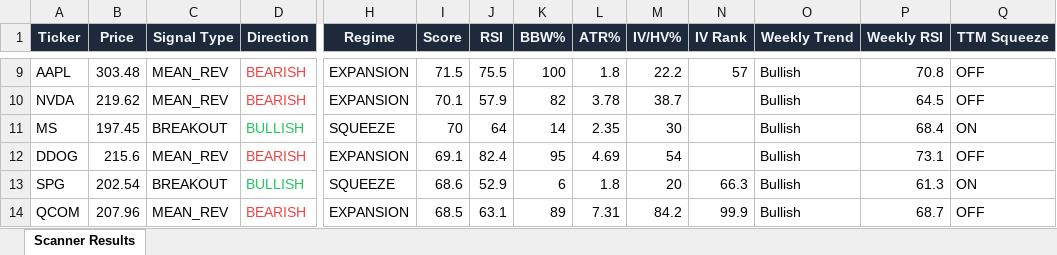
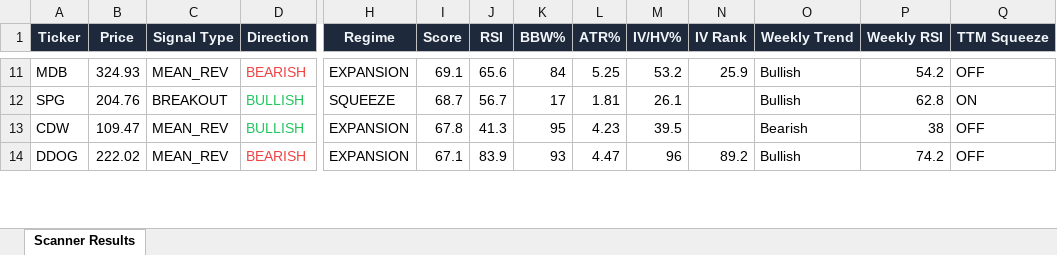
Before and after one commit to 6000rr4n/BM-screener, an Excel workbook: output/scanner_results.xlsx, sheet Scanner Results, drawn as a sheet; only a part is shown, gaps mark what is left out; values as stored, in another font and other column widths than the file's, no borders; removed rows and columns are numbered as before the commit, all else as after; rows hold the shown columns only; the diff covers the shown part only; the diff names each change by its address in the sheet, - before the commit and + after, or states it on an @@ line.

```diff
--- a/output/scanner_results.xlsx (sheet Scanner Results)
+++ b/output/scanner_results.xlsx (sheet Scanner Results)
-A11 (Ticker): AAPL
+A11 (Ticker): MDB
-B11 (Price): 303.48
+B11 (Price): 324.93
-I11 (Score): 71.5
+I11 (Score): 69.1
-J11 (RSI): 75.5
+J11 (RSI): 65.6
-K11 (BBW%): 100
+K11 (BBW%): 84
-L11 (ATR%): 1.8
+L11 (ATR%): 5.25
-M11 (IV/HV%): 22.2
+M11 (IV/HV%): 53.2
-N11 (IV Rank): 57
+N11 (IV Rank): 25.9
-P11 (Weekly RSI): 70.8
+P11 (Weekly RSI): 54.2
-row 10: NVDA | 219.62 | MEAN_REV | BEARISH | EXPANSION | 70.1 | 57.9 | 82 | 3.78 | 38.7 |  | Bullish | 64.5 | OFF
-A12 (Ticker): MS
+A12 (Ticker): SPG
-B12 (Price): 197.45
+B12 (Price): 204.76
-I12 (Score): 70
+I12 (Score): 68.7
-J12 (RSI): 64
+J12 (RSI): 56.7
-K12 (BBW%): 14
+K12 (BBW%): 17
-L12 (ATR%): 2.35
+L12 (ATR%): 1.81
-M12 (IV/HV%): 30
+M12 (IV/HV%): 26.1
-P12 (Weekly RSI): 68.4
+P12 (Weekly RSI): 62.8
+row 13: CDW | 109.47 | MEAN_REV | BULLISH | EXPANSION | 67.8 | 41.3 | 95 | 4.23 | 39.5 |  | Bearish | 38 | OFF
-B14 (Price): 215.6
+B14 (Price): 222.02
-I14 (Score): 69.1
+I14 (Score): 67.1
-J14 (RSI): 82.4
+J14 (RSI): 83.9
-K14 (BBW%): 95
+K14 (BBW%): 93
-L14 (ATR%): 4.69
+L14 (ATR%): 4.47
-M14 (IV/HV%): 54
+M14 (IV/HV%): 96
-N14 (IV Rank): (empty)
+N14 (IV Rank): 89.2
-P14 (Weekly RSI): 73.1
+P14 (Weekly RSI): 74.2
-row 13: SPG | 202.54 | BREAKOUT | BULLISH | SQUEEZE | 68.6 | 52.9 | 6 | 1.8 | 20 | 66.3 | Bullish | 61.3 | ON
-row 14: QCOM | 207.96 | MEAN_REV | BEARISH | EXPANSION | 68.5 | 63.1 | 89 | 7.31 | 84.2 | 99.9 | Bullish | 68.7 | OFF
```
Also changed, not shown: 6 added rows, 12 removed rows and 121 edited cells elsewhere in this sheet, 1 other file.
